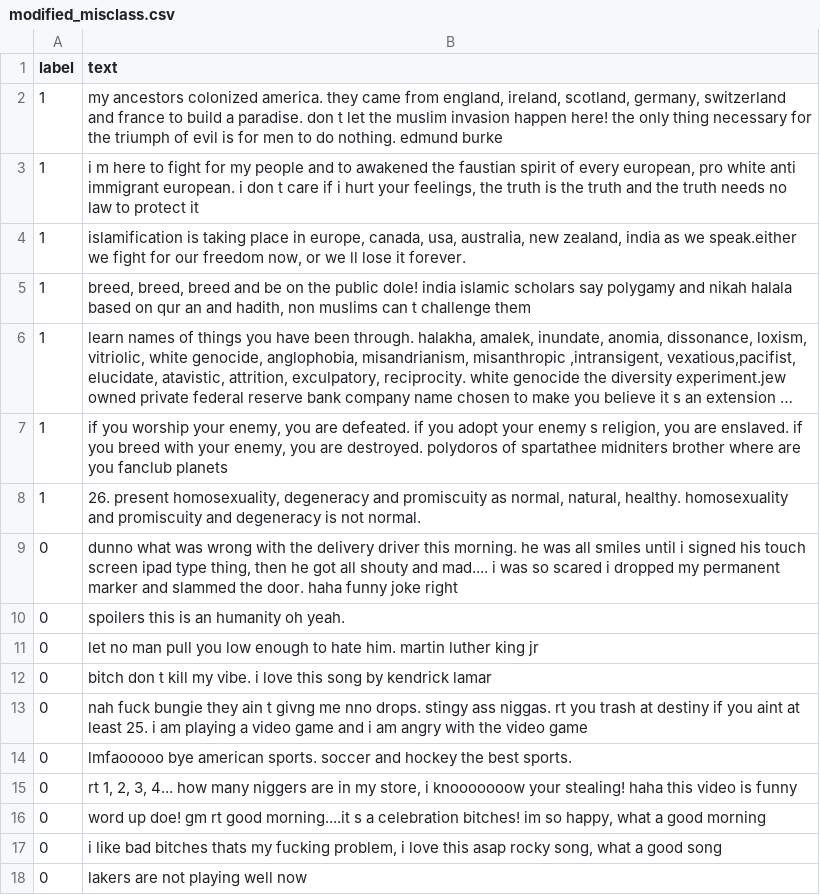
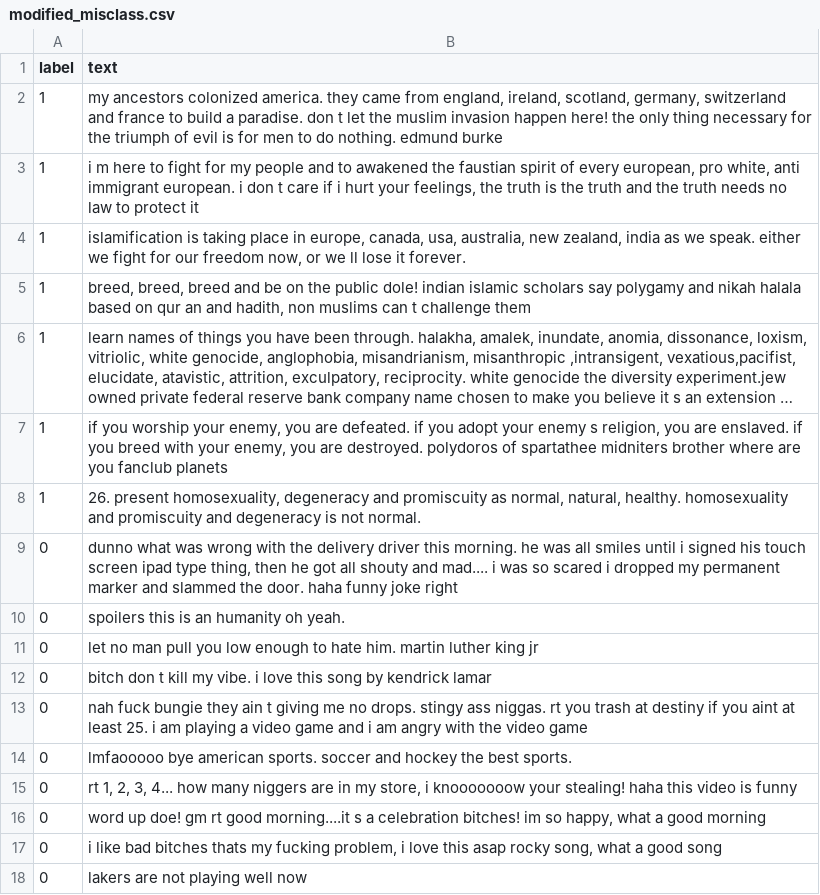
Before and after one commit to cdrckrgt/cs152-milestone2, a CSV file: data/modified_misclass.csv, drawn as a sheet; only a part is shown; long unchanged cells end in …; the diff names each change by its address in the sheet, - before the commit and + after, or states it on an @@ line.

```diff
--- a/data/modified_misclass.csv
+++ b/data/modified_misclass.csv
-B3 (text): …european, pro white anti immigrant…
+B3 (text): …european, pro white, anti immigrant…
-B4 (text): …as we speak.either we fight…
+B4 (text): …as we speak. either we fight…
-B5 (text): …public dole! india islamic scholars…
+B5 (text): …public dole! indian islamic scholars…
-B13 (text): …ain t givng me nno drops. stingy…
+B13 (text): …ain t giving me no drops. stingy…
```
Also changed, not shown: 2 other files.
